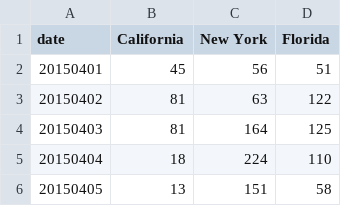
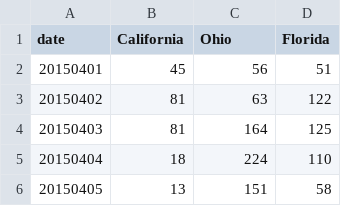
Before and after one commit to ryancmu/PracticumFrontEnd, a TSV file: assets/data/line_transitions/lines_transitions.tsv, drawn as a sheet; only a part is shown.

Commit message:
modify the advanced line js

```diff
--- a/assets/data/line_transitions/lines_transitions.tsv
+++ b/assets/data/line_transitions/lines_transitions.tsv
@@ -1,2 +1,2 @@
-date	California	New York	Florida
+date	California	Ohio	Florida
 20150401	45	56	51
```
Also changed, not shown: 1 other file.
